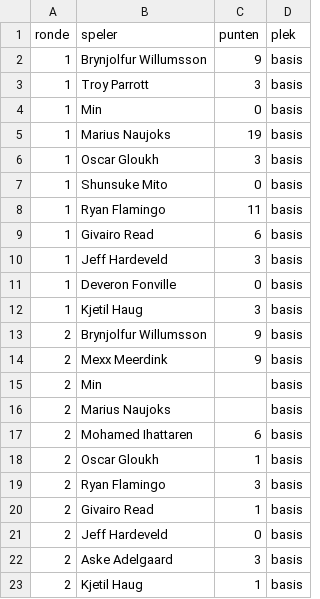
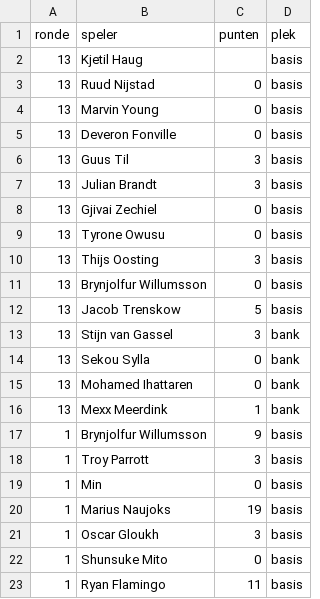
Before and after one commit to tajschneider/eredivisie-data-cvhj2027, a CSV file: eigen_elf.csv, drawn as a sheet; only a part is shown; the shorter side is filled out with more unchanged rows; the diff names each change by its address in the sheet, - before the commit and + after, or states it on an @@ line.

```diff
--- a/eigen_elf.csv
+++ b/eigen_elf.csv
+row 2: 13 | Kjetil Haug |  | basis
+row 3: 13 | Ruud Nijstad | 0 | basis
+row 4: 13 | Marvin Young | 0 | basis
+row 5: 13 | Deveron Fonville | 0 | basis
+row 6: 13 | Guus Til | 3 | basis
+row 7: 13 | Julian Brandt | 3 | basis
+row 8: 13 | Gjivai Zechiel | 0 | basis
+row 9: 13 | Tyrone Owusu | 0 | basis
+row 10: 13 | Thijs Oosting | 3 | basis
+row 11: 13 | Brynjolfur Willumsson | 0 | basis
+row 12: 13 | Jacob Trenskow | 5 | basis
+row 13: 13 | Stijn van Gassel | 3 | bank
+row 14: 13 | Sekou Sylla | 0 | bank
+row 15: 13 | Mohamed Ihattaren | 0 | bank
+row 16: 13 | Mexx Meerdink | 1 | bank
```
Also changed, not shown: 1 other file.
